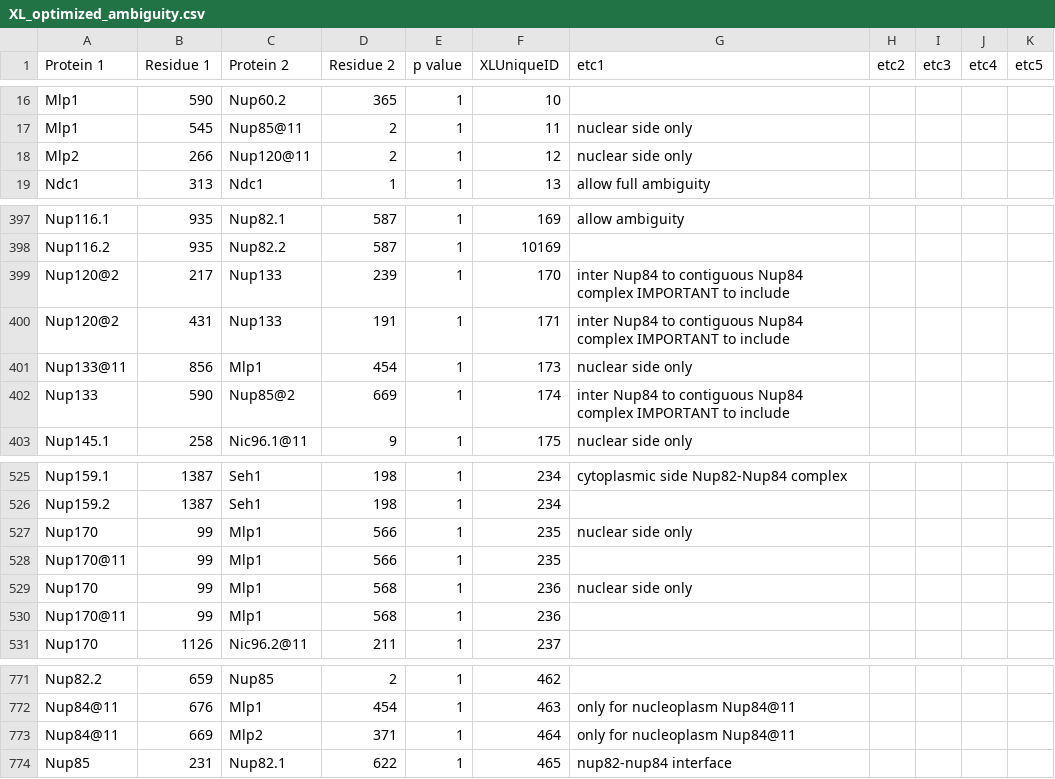
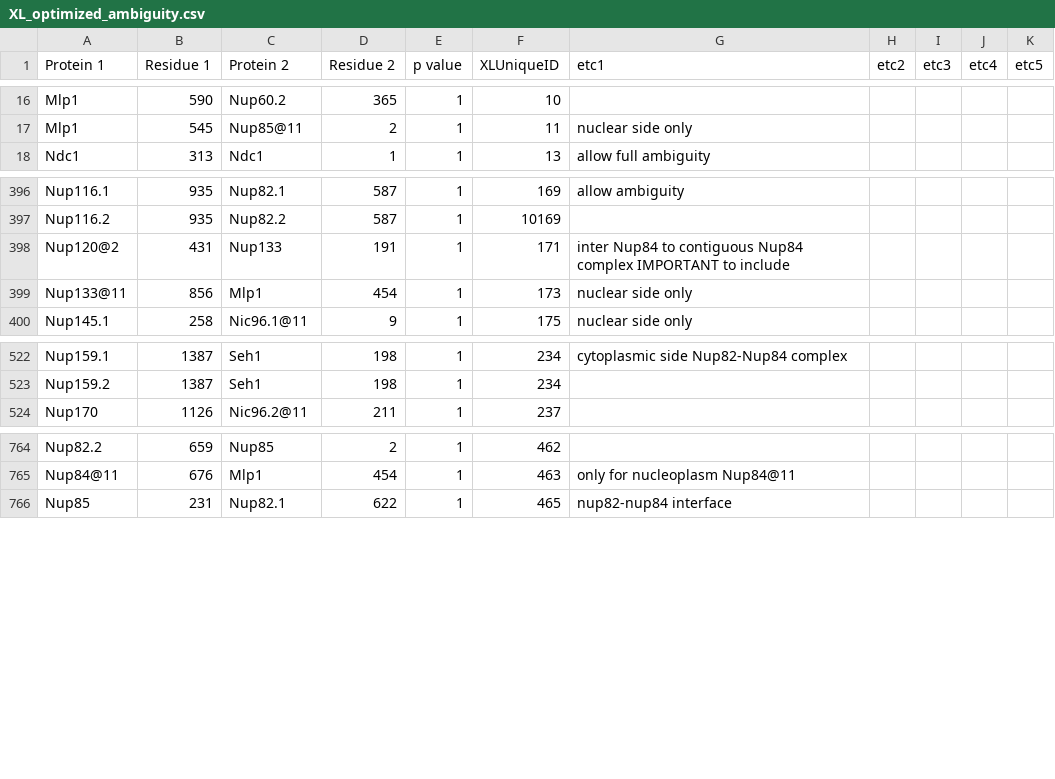
Before and after one commit to integrativemodeling/npc2018, a CSV file: data_npc/XL_optimized_ambiguity.csv, drawn as a sheet; only a part is shown, gaps mark what is left out; the diff names each change by its address in the sheet, - before the commit and + after, or states it on an @@ line.

```diff
--- a/data_npc/XL_optimized_ambiguity.csv
+++ b/data_npc/XL_optimized_ambiguity.csv
-row 18: Mlp2 | 266 | Nup120@11 | 2 | 1 | 12 | nuclear side only
-row 399: Nup120@2 | 217 | Nup133 | 239 | 1 | 170 | inter Nup84 to contiguous Nup84 complex IMPORTANT to include
-row 402: Nup133 | 590 | Nup85@2 | 669 | 1 | 174 | inter Nup84 to contiguous Nup84 complex IMPORTANT to include
-row 527: Nup170 | 99 | Mlp1 | 566 | 1 | 235 | nuclear side only
-row 528: Nup170@11 | 99 | Mlp1 | 566 | 1 | 235
-row 529: Nup170 | 99 | Mlp1 | 568 | 1 | 236 | nuclear side only
-row 530: Nup170@11 | 99 | Mlp1 | 568 | 1 | 236
-row 773: Nup84@11 | 669 | Mlp2 | 371 | 1 | 464 | only for nucleoplasm Nup84@11
```
Also changed, not shown: 1 other file.
